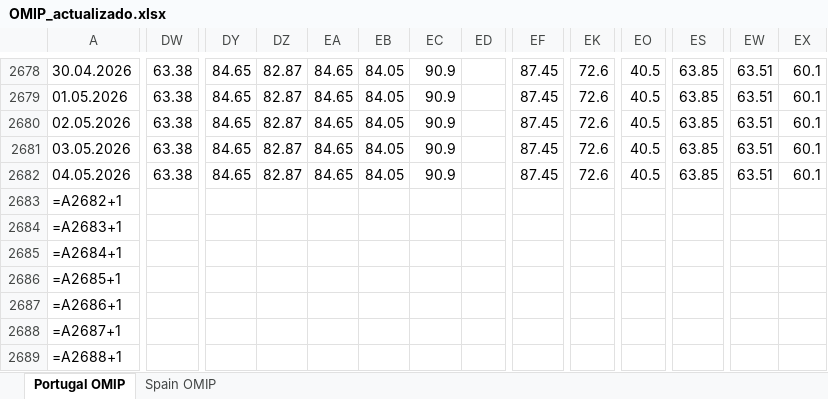
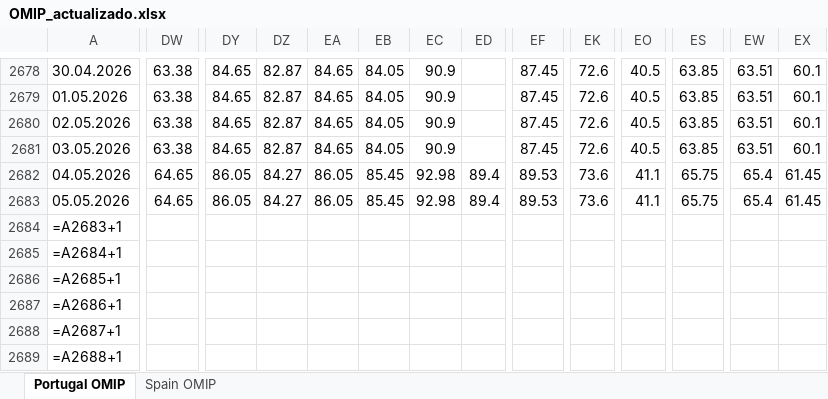
Before and after one commit to ArturoLopezWestbridge/energia-iberica-dashboard, an Excel workbook: data/OMIP_actualizado.xlsx, sheet Portugal OMIP, drawn as a sheet; only a part is shown, gaps mark what is left out; values as stored, in another font and other column widths than the file's, no borders; formulas without a stored value are shown as written; removed rows and columns are numbered as before the commit, all else as after; rows hold the shown columns only; the diff names each change by its address in the sheet, - before the commit and + after, or states it on an @@ line.

```diff
--- a/data/OMIP_actualizado.xlsx (sheet Portugal OMIP)
+++ b/data/OMIP_actualizado.xlsx (sheet Portugal OMIP)
-DW2682: 63.38
+DW2682: 64.65
-DY2682: 84.65
+DY2682: 86.05
-DZ2682: 82.87
+DZ2682: 84.27
-EA2682: 84.65
+EA2682: 86.05
-EB2682: 84.05
+EB2682: 85.45
-EC2682: 90.9
+EC2682: 92.98
-ED2682: (empty)
+ED2682: 89.4
-EF2682: 87.45
+EF2682: 89.53
-EK2682: 72.6
+EK2682: 73.6
-EO2682: 40.5
+EO2682: 41.1
-ES2682: 63.85
+ES2682: 65.75
-EW2682: 63.51
+EW2682: 65.4
-EX2682: 60.1
+EX2682: 61.45
-row 2683: =A2682+1
+row 2683: 05.05.2026 | 64.65 | 86.05 | 84.27 | 86.05 | 85.45 | 92.98 | 89.4 | 89.53 | 73.6 | 41.1 | 65.75 | 65.4 | 61.45
```
Also changed, not shown: sheet Spain OMIP, 9 other files.
